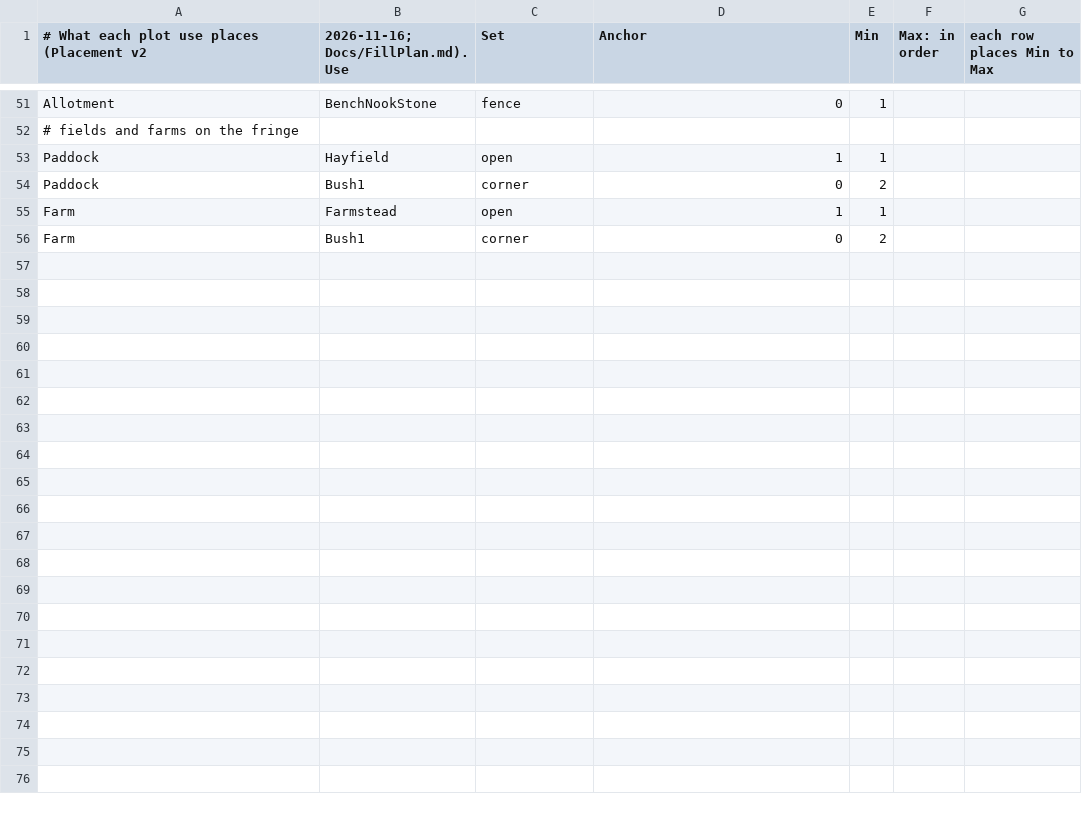
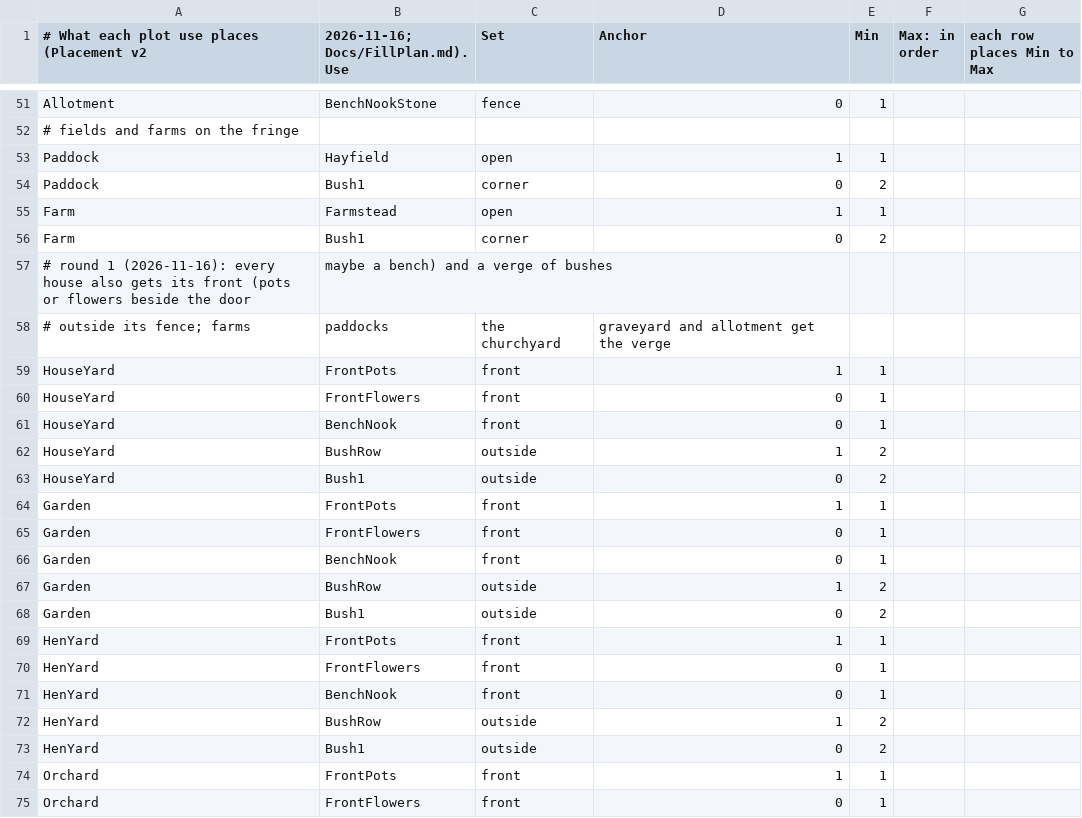
Before and after one commit to jleclair64/Jeebsland, a CSV file: Content/Data/FillUses.csv, drawn as a sheet; only a part is shown, gaps mark what is left out; the diff covers the shown part only.

```diff
--- a/Content/Data/FillUses.csv
+++ b/Content/Data/FillUses.csv
@@ -56 +56,20 @@ Farm,Farmstead,open,1,1
 Farm,Bush1,corner,0,2
+# round 1 (2026-11-16): every house also gets its front (pots or flowers beside the door, maybe a bench) and a verge of bushes
+# outside its fence; farms, paddocks, the churchyard, graveyard and allotment get the verge
+HouseYard,FrontPots,front,1,1
+HouseYard,FrontFlowers,front,0,1
+HouseYard,BenchNook,front,0,1
+HouseYard,BushRow,outside,1,2
+HouseYard,Bush1,outside,0,2
+Garden,FrontPots,front,1,1
+Garden,FrontFlowers,front,0,1
+Garden,BenchNook,front,0,1
+Garden,BushRow,outside,1,2
+Garden,Bush1,outside,0,2
+HenYard,FrontPots,front,1,1
+HenYard,FrontFlowers,front,0,1
+HenYard,BenchNook,front,0,1
+HenYard,BushRow,outside,1,2
+HenYard,Bush1,outside,0,2
+Orchard,FrontPots,front,1,1
+Orchard,FrontFlowers,front,0,1
```
Also changed, not shown: 14 added rows elsewhere in this file, Content/Data/FillOakHill.csv, Content/Data/FillPlots.csv, 4 other files.
